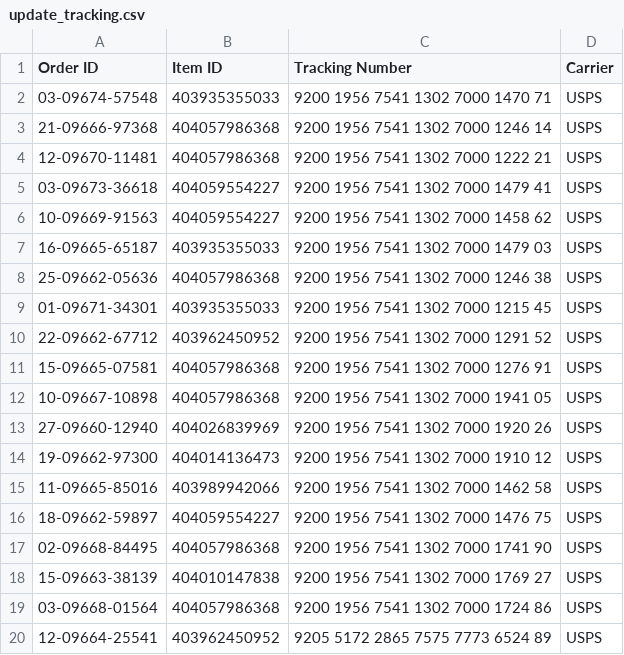
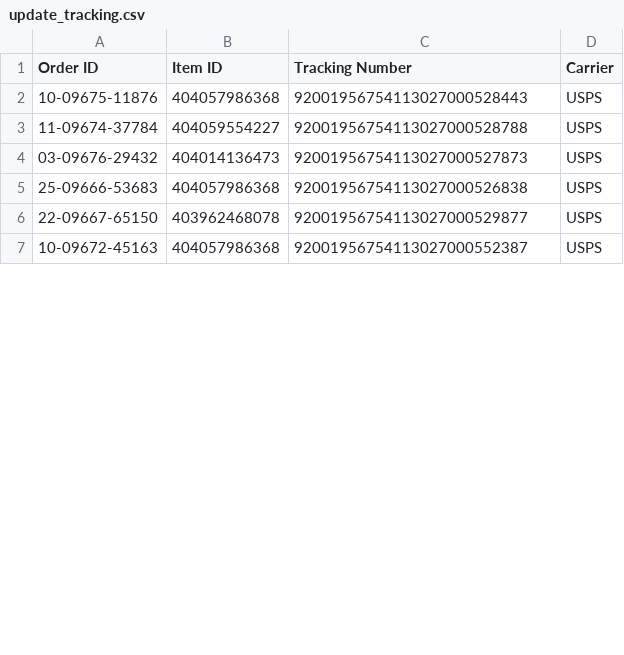
Before and after one commit to sparklogistics/ship_labels, a CSV file: update_tracking.csv, drawn as a sheet; only a part is shown; the diff covers the shown part only.

Commit message:
Tue Feb 07 2023 05:41:01 GMT-0500 (Eastern Standard Time)

```diff
--- a/update_tracking.csv
+++ b/update_tracking.csv
@@ -1,20 +1,7 @@
 Order ID,Item ID,Tracking Number,Carrier
-03-09674-57548,403935355033,9200	1956	7541	1302	7000	1470	71,USPS
-21-09666-97368,404057986368,9200	1956	7541	1302	7000	1246	14,USPS
-12-09670-11481,404057986368,9200	1956	7541	1302	7000	1222	21,USPS
-03-09673-36618,404059554227,9200	1956	7541	1302	7000	1479	41,USPS
-10-09669-91563,404059554227,9200	1956	7541	1302	7000	1458	62,USPS
-16-09665-65187,403935355033,9200	1956	7541	1302	7000	1479	03,USPS
-25-09662-05636,404057986368,9200	1956	7541	1302	7000	1246	38,USPS
-01-09671-34301,403935355033,9200	1956	7541	1302	7000	1215	45,USPS
-22-09662-67712,403962450952,9200	1956	7541	1302	7000	1291	52,USPS
-15-09665-07581,404057986368,9200	1956	7541	1302	7000	1276	91,USPS
-10-09667-10898,404057986368,9200	1956	7541	1302	7000	1941	05,USPS
-27-09660-12940,404026839969,9200	1956	7541	1302	7000	1920	26,USPS
-19-09662-97300,404014136473,9200	1956	7541	1302	7000	1910	12,USPS
-11-09665-85016,403989942066,9200	1956	7541	1302	7000	1462	58,USPS
-18-09662-59897,404059554227,9200	1956	7541	1302	7000	1476	75,USPS
-02-09668-84495,404057986368,9200	1956	7541	1302	7000	1741	90,USPS
-15-09663-38139,404010147838,9200	1956	7541	1302	7000	1769	27,USPS
-03-09668-01564,404057986368,9200	1956	7541	1302	7000	1724	86,USPS
-12-09664-25541,403962450952,9205	5172	2865	7575	7773	6524	89,USPS
+10-09675-11876,404057986368,92001956754113027000528443,USPS
+11-09674-37784,404059554227,92001956754113027000528788,USPS
+03-09676-29432,404014136473,92001956754113027000527873,USPS
+25-09666-53683,404057986368,92001956754113027000526838,USPS
+22-09667-65150,403962468078,92001956754113027000529877,USPS
+10-09672-45163,404057986368,92001956754113027000552387,USPS
```
Also changed, not shown: 1 added row, 9 removed rows and 4 edited cells elsewhere in this file.
